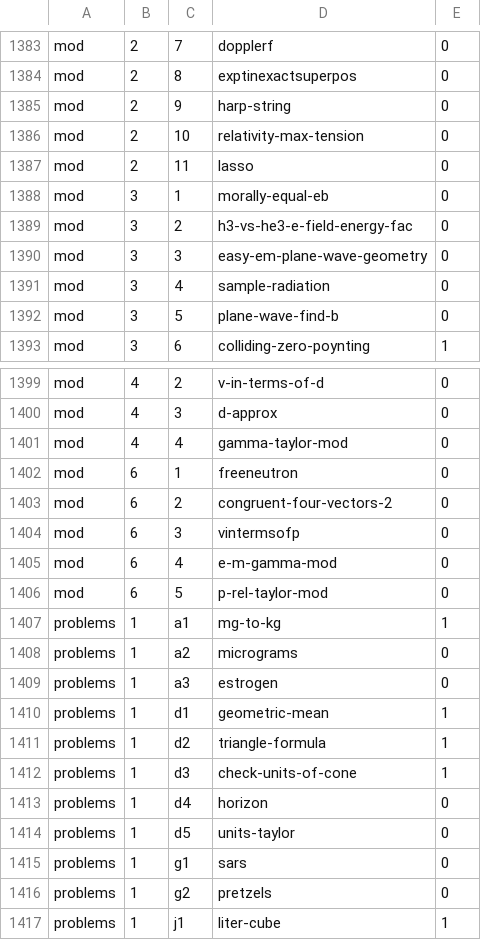
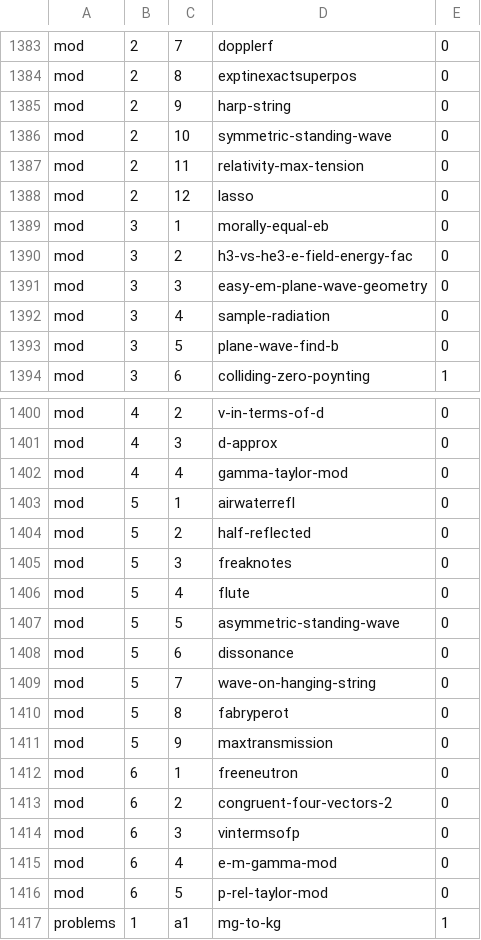
Before and after one commit to bcrowell/lm, a CSV file: data/problems.csv, drawn as a sheet; only a part is shown, gaps mark what is left out; the shorter side is filled out with more unchanged rows.

```diff
--- a/data/problems.csv
+++ b/data/problems.csv
@@ -1385,4 +1385,5 @@ mod,2,8,exptinexactsuperpos,0
 mod,2,9,harp-string,0
-mod,2,10,relativity-max-tension,0
-mod,2,11,lasso,0
+mod,2,10,symmetric-standing-wave,0
+mod,2,11,relativity-max-tension,0
+mod,2,12,lasso,0
 mod,3,1,morally-equal-eb,0
@@ -1401,2 +1402,11 @@ mod,4,3,d-approx,0
 mod,4,4,gamma-taylor-mod,0
+mod,5,1,airwaterrefl,0
+mod,5,2,half-reflected,0
+mod,5,3,freaknotes,0
+mod,5,4,flute,0
+mod,5,5,asymmetric-standing-wave,0
+mod,5,6,dissonance,0
+mod,5,7,wave-on-hanging-string,0
+mod,5,8,fabryperot,0
+mod,5,9,maxtransmission,0
 mod,6,1,freeneutron,0
```
Also changed, not shown: 12 other files.
